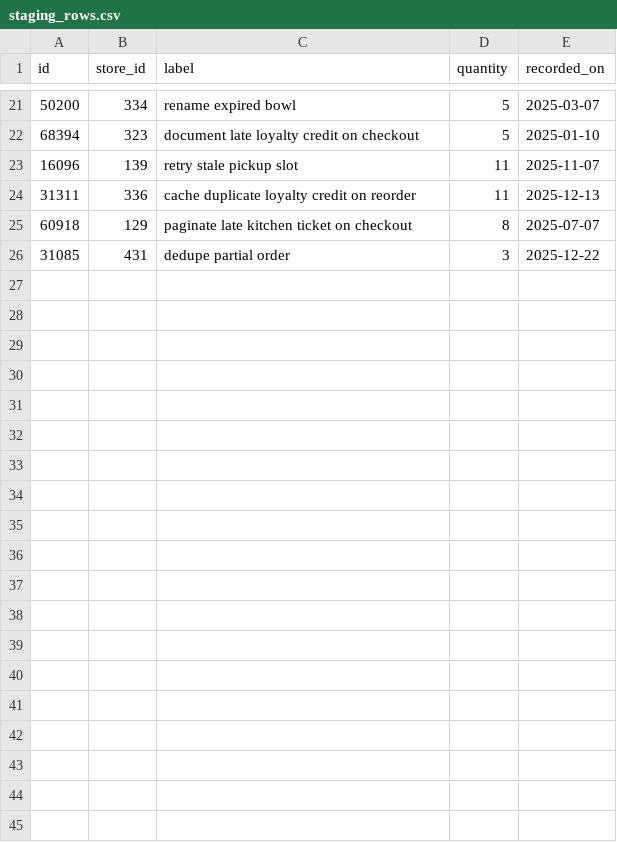
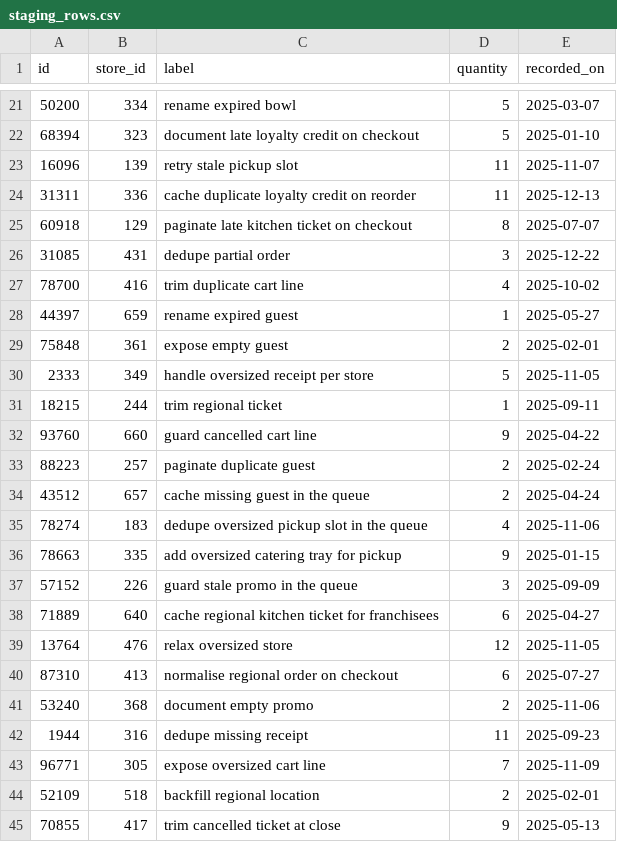
Before and after one commit to wwtdigital/copperpot-pricing-pipeline, a CSV file: seeds/generated/staging_rows.csv, drawn as a sheet; only a part is shown, gaps mark what is left out; the diff covers the shown part only; the diff names each change by its address in the sheet, - before the commit and + after, or states it on an @@ line.

Commit message:
handle expired loyalty credit

```diff
--- a/seeds/generated/staging_rows.csv
+++ b/seeds/generated/staging_rows.csv
+row 27: 78700 | 416 | trim duplicate cart line | 4 | 2025-10-02
+row 28: 44397 | 659 | rename expired guest | 1 | 2025-05-27
+row 29: 75848 | 361 | expose empty guest | 2 | 2025-02-01
+row 30: 2333 | 349 | handle oversized receipt per store | 5 | 2025-11-05
+row 31: 18215 | 244 | trim regional ticket | 1 | 2025-09-11
+row 32: 93760 | 660 | guard cancelled cart line | 9 | 2025-04-22
+row 33: 88223 | 257 | paginate duplicate guest | 2 | 2025-02-24
+row 34: 43512 | 657 | cache missing guest in the queue | 2 | 2025-04-24
+row 35: 78274 | 183 | dedupe oversized pickup slot in the queue | 4 | 2025-11-06
+row 36: 78663 | 335 | add oversized catering tray for pickup | 9 | 2025-01-15
+row 37: 57152 | 226 | guard stale promo in the queue | 3 | 2025-09-09
+row 38: 71889 | 640 | cache regional kitchen ticket for franchisees | 6 | 2025-04-27
+row 39: 13764 | 476 | relax oversized store | 12 | 2025-11-05
+row 40: 87310 | 413 | normalise regional order on checkout | 6 | 2025-07-27
+row 41: 53240 | 368 | document empty promo | 2 | 2025-11-06
+row 42: 1944 | 316 | dedupe missing receipt | 11 | 2025-09-23
+row 43: 96771 | 305 | expose oversized cart line | 7 | 2025-11-09
+row 44: 52109 | 518 | backfill regional location | 2 | 2025-02-01
+row 45: 70855 | 417 | trim cancelled ticket at close | 9 | 2025-05-13
```
Also changed, not shown: 14 added rows elsewhere in this file.
